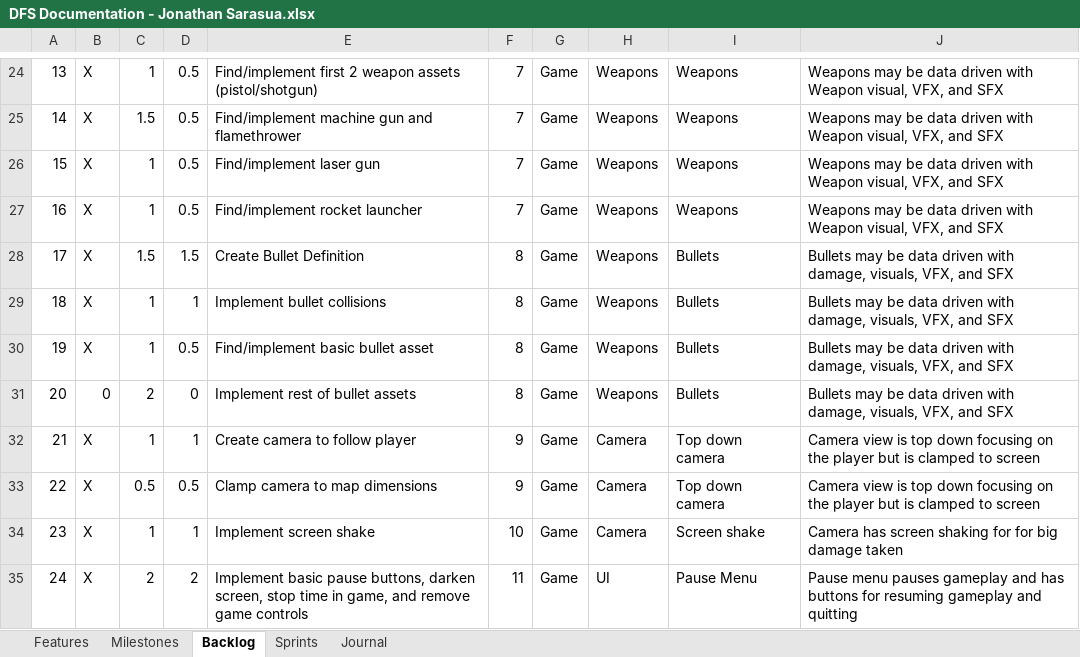
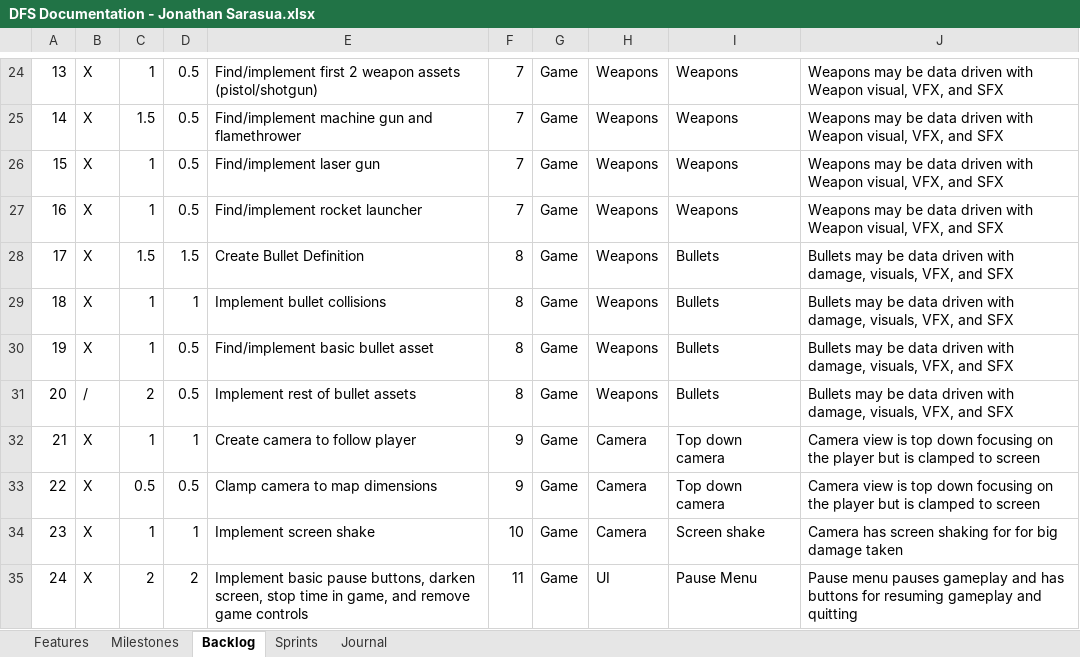
Before and after one commit to JSarasua/Guildhall, an Excel workbook: DFS/DFS Documentation - Jonathan Sarasua.xlsx, sheet Backlog, drawn as a sheet; only a part is shown, gaps mark what is left out; values as stored, in another font and other column widths than the file's, no borders; table styles not drawn; 1 other sheet too large or unreadable and not compared; the diff covers the shown part only; the diff names each change by its address in the sheet, - before the commit and + after, or states it on an @@ line.

Commit message:
Updated docs

```diff
--- a/DFS/DFS Documentation - Jonathan Sarasua.xlsx (sheet Backlog)
+++ b/DFS/DFS Documentation - Jonathan Sarasua.xlsx (sheet Backlog)
-B31: 0
+B31: /
-D31: 0
+D31: 0.5
```
Also changed, not shown: 19 edited cells elsewhere in this sheet, sheet Journal.
